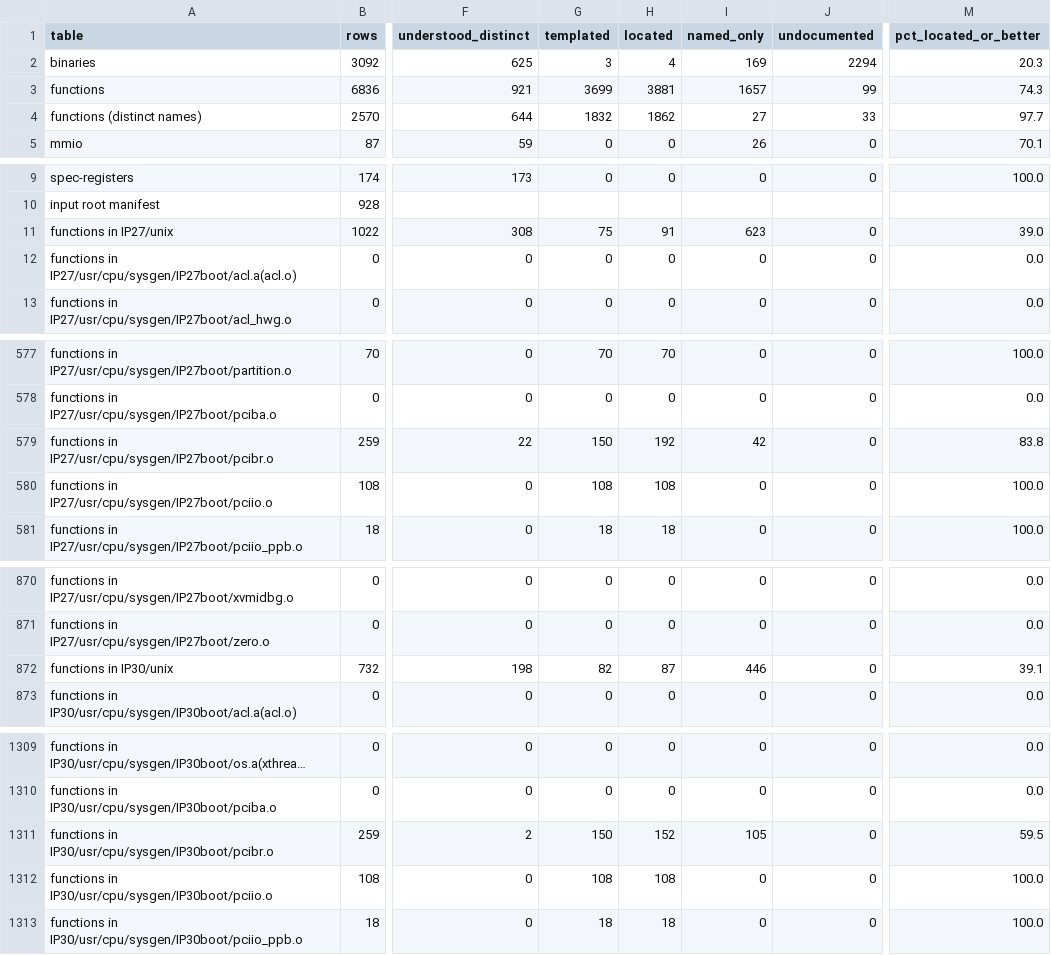
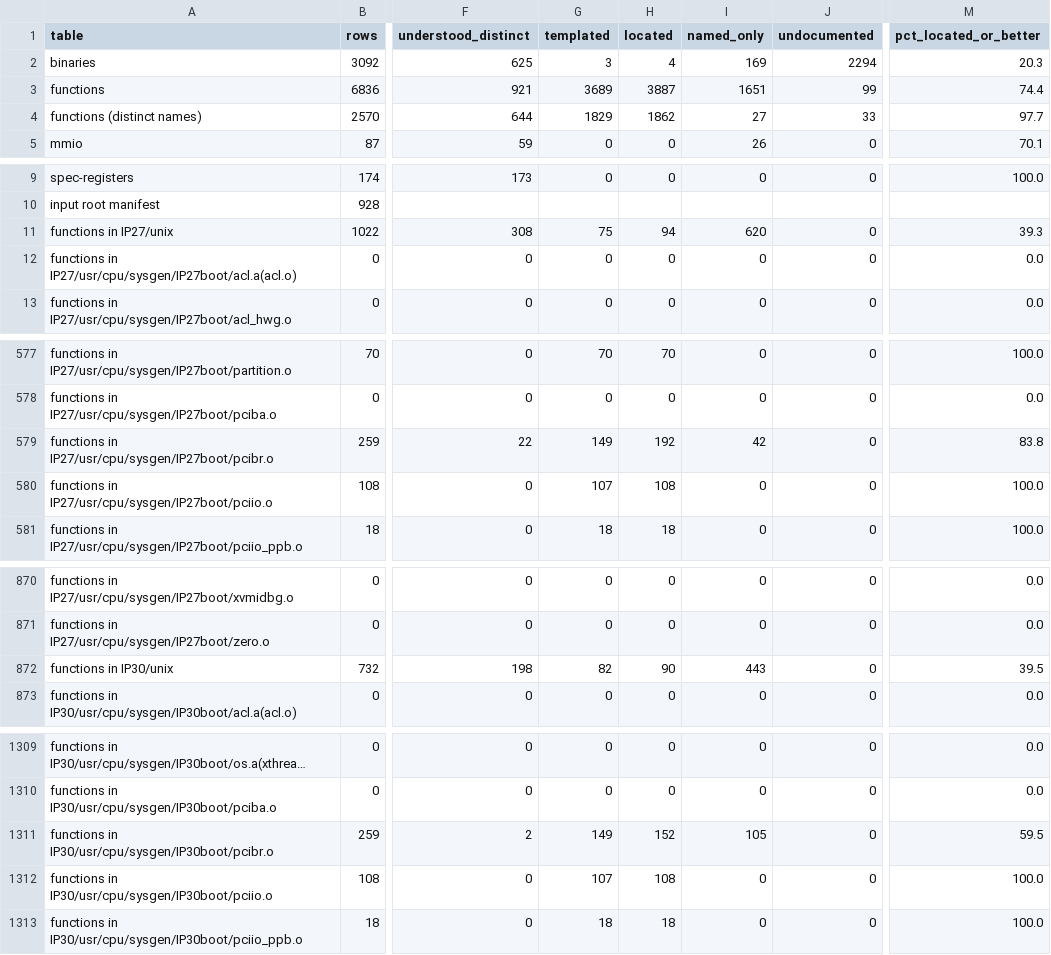
Before and after one commit to jamesbraid/chips, a TSV file: docs/inventory/summary.tsv, drawn as a sheet; only a part is shown, gaps mark what is left out; long unchanged cells end in …; the diff covers the shown part only; the diff names each change by its address in the sheet, - before the commit and + after, or states it on an @@ line.

Commit message:
inventory: regenerate after taking kudzu's register facts
The new constants match six more function operands, so six templated
function rows in the kernel and PCI objects are now located. No row
dropped a grade and no total fell.

```diff
--- a/docs/inventory/summary.tsv
+++ b/docs/inventory/summary.tsv
-G3 (templated): 3699
+G3 (templated): 3689
-H3 (located): 3881
+H3 (located): 3887
-I3 (named_only): 1657
+I3 (named_only): 1651
-M3 (pct_located_or_better): 74.3
+M3 (pct_located_or_better): 74.4
-G4 (templated): 1832
+G4 (templated): 1829
-H11 (located): 91
+H11 (located): 94
-I11 (named_only): 623
+I11 (named_only): 620
-M11 (pct_located_or_better): 39.0
+M11 (pct_located_or_better): 39.3
-G579 (templated): 150
+G579 (templated): 149
-G580 (templated): 108
+G580 (templated): 107
-H872 (located): 87
+H872 (located): 90
-I872 (named_only): 446
+I872 (named_only): 443
-M872 (pct_located_or_better): 39.1
+M872 (pct_located_or_better): 39.5
-G1311 (templated): 150
+G1311 (templated): 149
-G1312 (templated): 108
+G1312 (templated): 107
```
Also changed, not shown: 6 edited cells elsewhere in this file, 2 other files.
